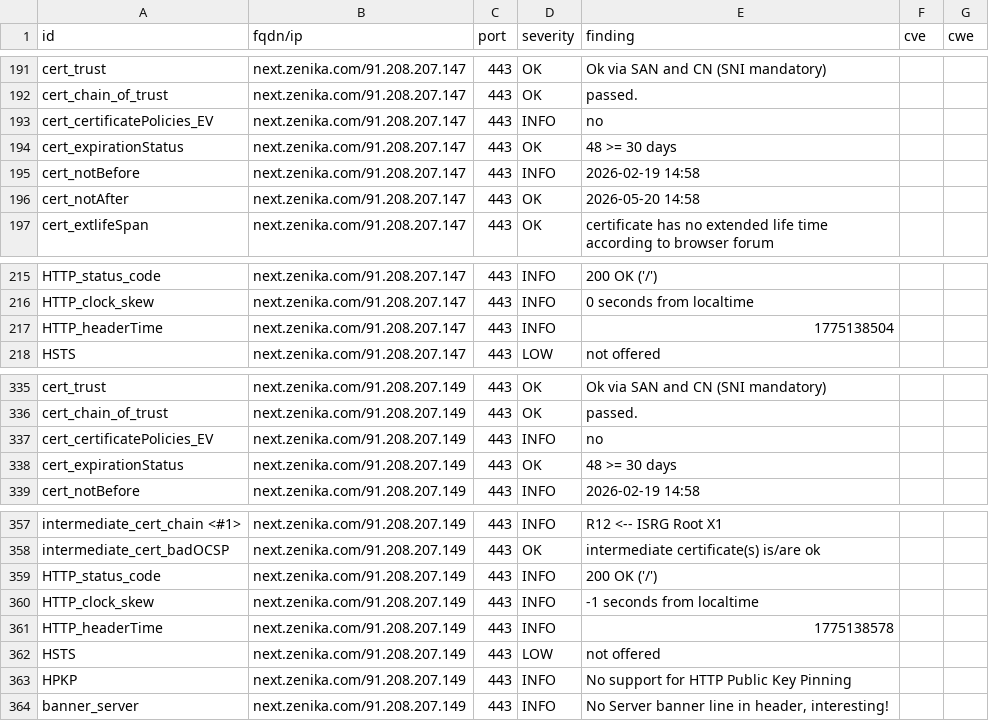
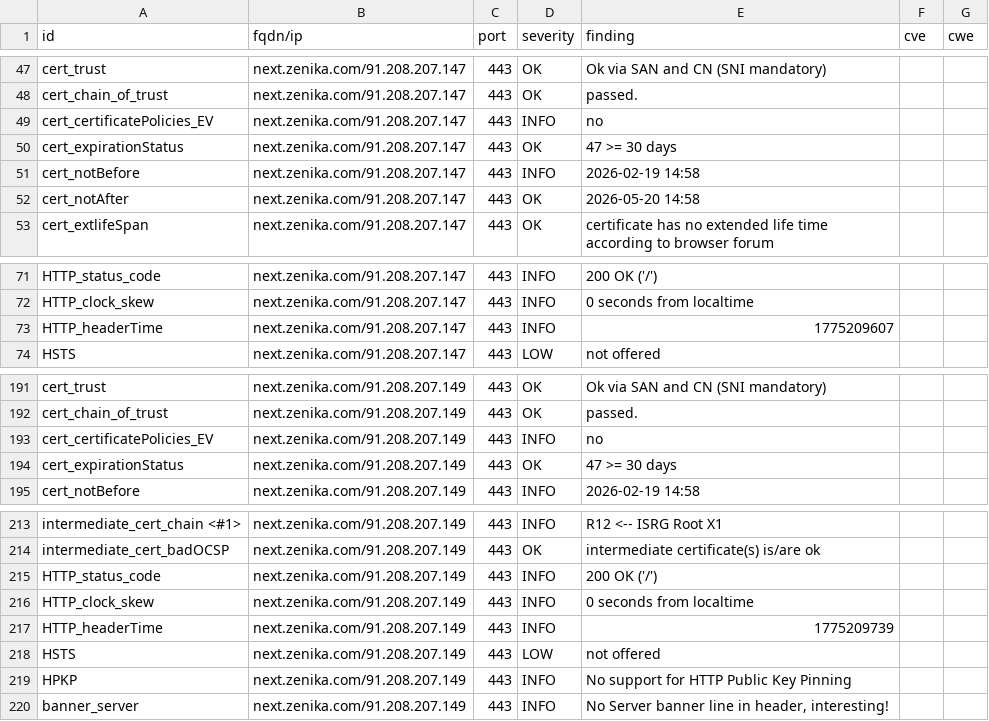
Before and after one commit to arthurzenika/dashlord-zenika, a CSV file: results/aHR0cHM6Ly9uZXh0LnplbmlrYS5jb20=/testssl.csv, drawn as a sheet; only a part is shown, gaps mark what is left out; the diff covers the shown part only.

```diff
--- a/results/aHR0cHM6Ly9uZXh0LnplbmlrYS5jb20=/testssl.csv
+++ b/results/aHR0cHM6Ly9uZXh0LnplbmlrYS5jb20=/testssl.csv
@@ -193,3 +49,3 @@
 "cert_certificatePolicies_EV","next.zenika.com/91.208.207.147","443","INFO","no","",""
-"cert_expirationStatus","next.zenika.com/91.208.207.147","443","OK","48 >= 30 days","",""
+"cert_expirationStatus","next.zenika.com/91.208.207.147","443","OK","47 >= 30 days","",""
 "cert_notBefore","next.zenika.com/91.208.207.147","443","INFO","2026-02-19 14:58","",""
@@ -216,3 +72,3 @@
 "HTTP_clock_skew","next.zenika.com/91.208.207.147","443","INFO","0 seconds from localtime","",""
-"HTTP_headerTime","next.zenika.com/91.208.207.147","443","INFO","1775138504","",""
+"HTTP_headerTime","next.zenika.com/91.208.207.147","443","INFO","1775209607","",""
 "HSTS","next.zenika.com/91.208.207.147","443","LOW","not offered","",""
@@ -337,3 +193,3 @@
 "cert_certificatePolicies_EV","next.zenika.com/91.208.207.149","443","INFO","no","",""
-"cert_expirationStatus","next.zenika.com/91.208.207.149","443","OK","48 >= 30 days","",""
+"cert_expirationStatus","next.zenika.com/91.208.207.149","443","OK","47 >= 30 days","",""
 "cert_notBefore","next.zenika.com/91.208.207.149","443","INFO","2026-02-19 14:58","",""
@@ -359,4 +215,4 @@
 "HTTP_status_code","next.zenika.com/91.208.207.149","443","INFO","200 OK ('/')","",""
-"HTTP_clock_skew","next.zenika.com/91.208.207.149","443","INFO","-1 seconds from localtime","",""
-"HTTP_headerTime","next.zenika.com/91.208.207.149","443","INFO","1775138578","",""
+"HTTP_clock_skew","next.zenika.com/91.208.207.149","443","INFO","0 seconds from localtime","",""
+"HTTP_headerTime","next.zenika.com/91.208.207.149","443","INFO","1775209739","",""
 "HSTS","next.zenika.com/91.208.207.149","443","LOW","not offered","",""
```
Also changed, not shown: 3 added rows, 3 removed rows and 141 moved rows elsewhere in this file, 10 other files.
